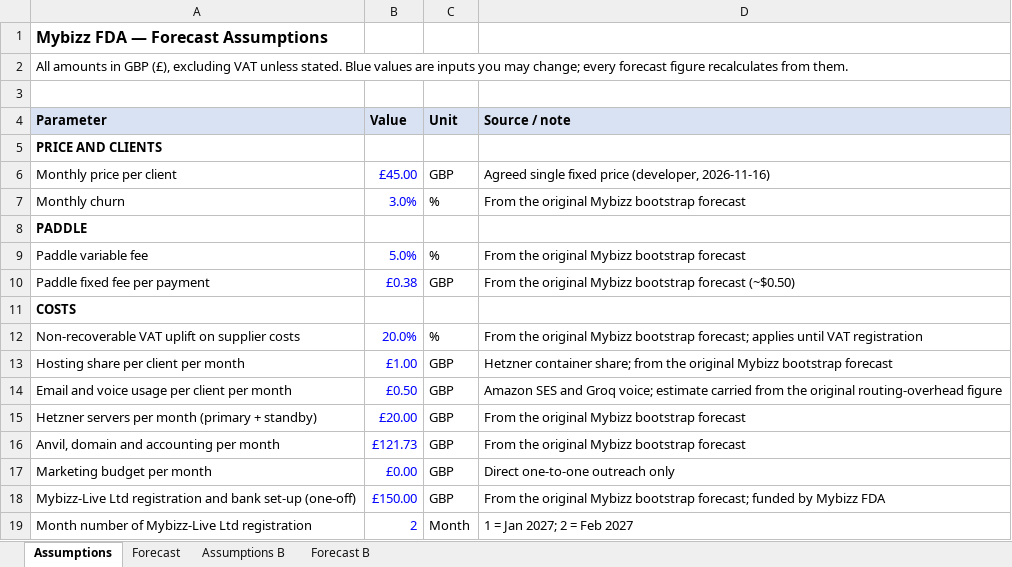
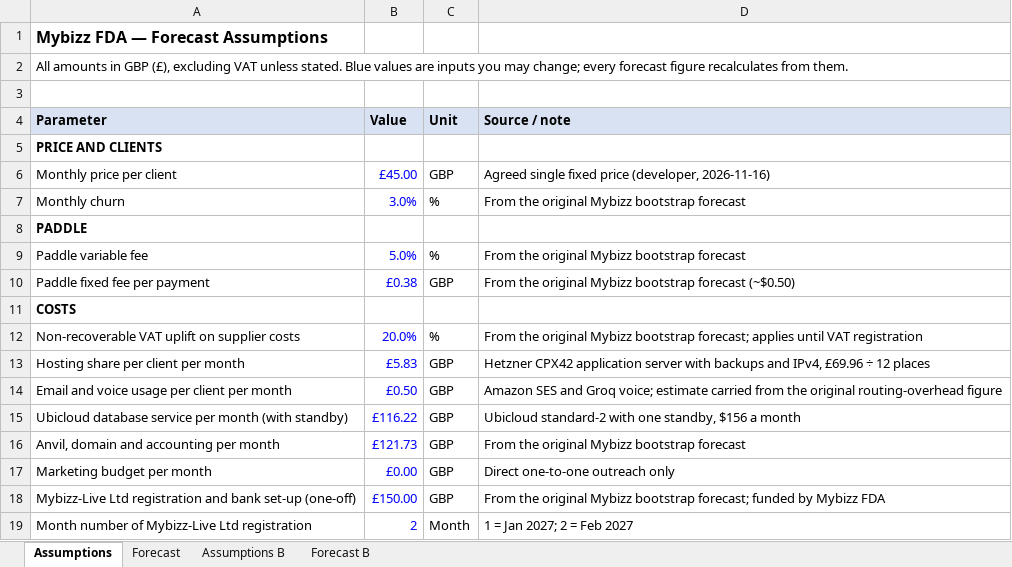
Before and after one commit to sassycomapp/data-mybizz-mgt, an Excel workbook: business/mybizz-live/mybizz-live-budget.xlsx, sheet Assumptions, drawn as a sheet; values as stored, in another font and other column widths than the file's, no borders; removed rows and columns are numbered as before the commit, all else as after; the diff names each change by its address in the sheet, - before the commit and + after, or states it on an @@ line.

```diff
--- a/business/mybizz-live/mybizz-live-budget.xlsx (sheet Assumptions)
+++ b/business/mybizz-live/mybizz-live-budget.xlsx (sheet Assumptions)
-B13 (Value): £1.00
+B13 (Value): £5.83
-D13 (Source / note): Hetzner container share; from the original Mybizz bootstrap forecast
+D13 (Source / note): Hetzner CPX42 application server with backups and IPv4, £69.96 ÷ 12 places
-row 15: Hetzner servers per month (primary + standby) | £20.00 | GBP | From the original Mybizz bootstrap forecast
+row 15: Ubicloud database service per month (with standby) | £116.22 | GBP | Ubicloud standard-2 with one standby, $156 a month
```
Also changed, not shown: sheet Forecast B, sheet Forecast, sheet Assumptions B, 3 other files.
